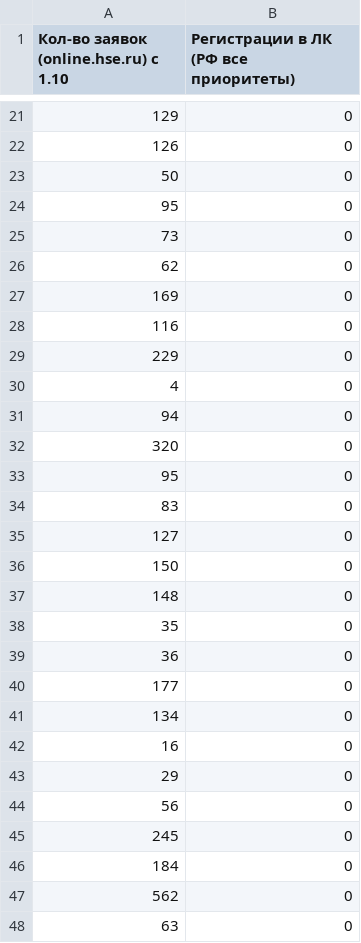
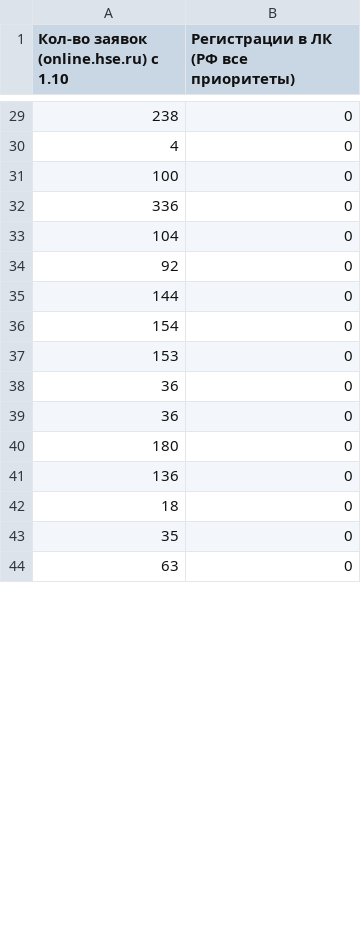
Before and after one commit to iasonov/HSE_dashboard, a CSV file: templates/prev_data.csv, drawn as a sheet; only a part is shown, gaps mark what is left out; the diff covers the shown part only.

```diff
--- a/templates/prev_data.csv
+++ b/templates/prev_data.csv
@@ -21,28 +29,16 @@
-129,0
-126,0
-50,0
-95,0
-73,0
-62,0
-169,0
-116,0
-229,0
+238,0
 4,0
-94,0
-320,0
-95,0
-83,0
-127,0
-150,0
-148,0
+100,0
+336,0
+104,0
+92,0
+144,0
+154,0
+153,0
+36,0
+36,0
+180,0
+136,0
+18,0
 35,0
-36,0
-177,0
-134,0
-16,0
-29,0
-56,0
-245,0
-184,0
-562,0
 63,0
```
Also changed, not shown: 14 added rows, 2 removed rows and 16 edited cells elsewhere in this file, 7 other files.
